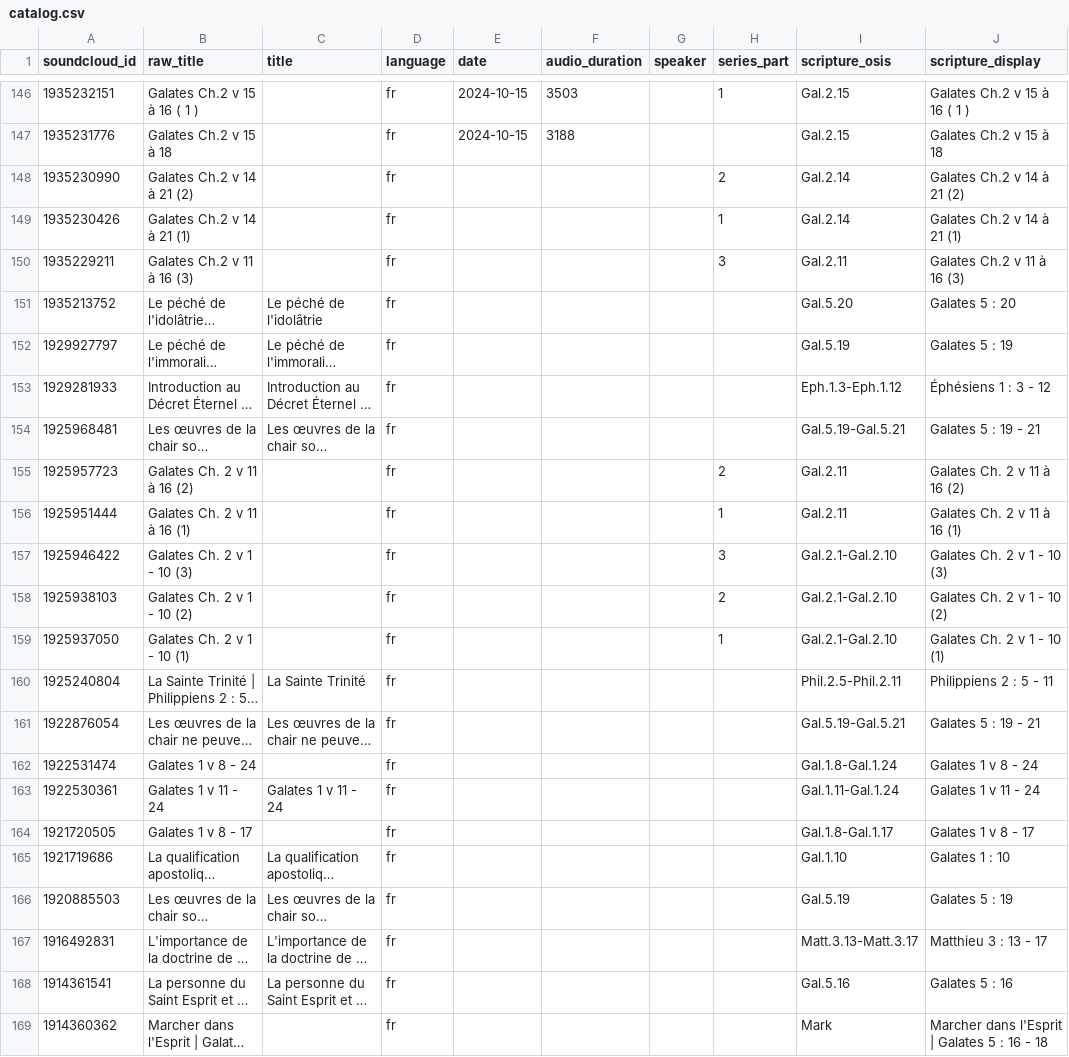
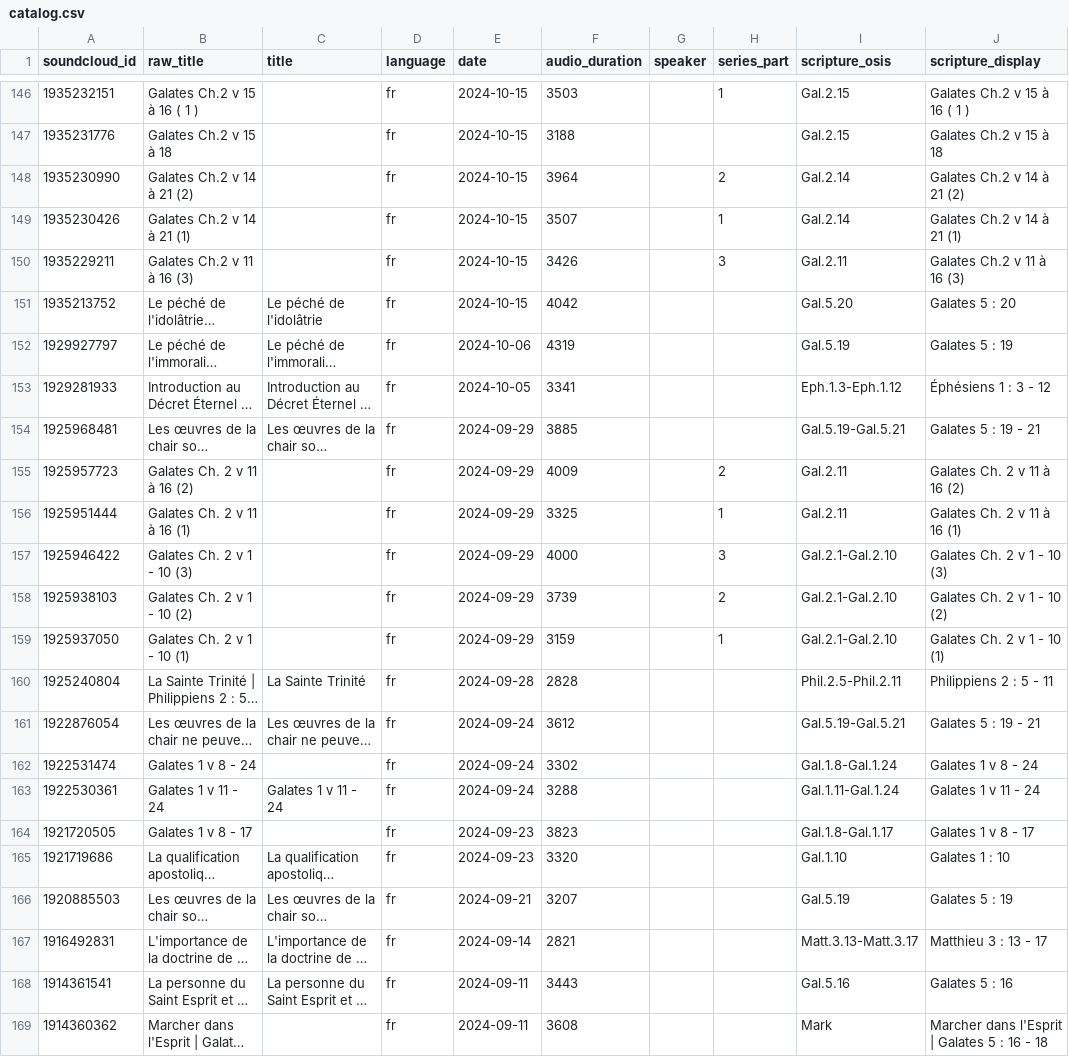
Before and after one commit to KevyMbappe/sermotheque-ebn, a CSV file: data/catalog/catalog.csv, drawn as a sheet; only a part is shown, gaps mark what is left out; long unchanged cells end in …; the diff covers the shown part only; the diff names each change by its address in the sheet, - before the commit and + after, or states it on an @@ line.

```diff
--- a/data/catalog/catalog.csv
+++ b/data/catalog/catalog.csv
-E148:E151 (date): (empty)
+E148:E151 (date): 2024-10-15
-F148 (audio_duration): (empty)
+F148 (audio_duration): 3964
-F149 (audio_duration): (empty)
+F149 (audio_duration): 3507
-F150 (audio_duration): (empty)
+F150 (audio_duration): 3426
-F151 (audio_duration): (empty)
+F151 (audio_duration): 4042
-E152 (date): (empty)
+E152 (date): 2024-10-06
-F152 (audio_duration): (empty)
+F152 (audio_duration): 4319
-E153 (date): (empty)
+E153 (date): 2024-10-05
-F153 (audio_duration): (empty)
+F153 (audio_duration): 3341
-E154:E159 (date): (empty)
+E154:E159 (date): 2024-09-29
-F154 (audio_duration): (empty)
+F154 (audio_duration): 3885
-F155 (audio_duration): (empty)
+F155 (audio_duration): 4009
-F156 (audio_duration): (empty)
+F156 (audio_duration): 3325
-F157 (audio_duration): (empty)
+F157 (audio_duration): 4000
-F158 (audio_duration): (empty)
+F158 (audio_duration): 3739
-F159 (audio_duration): (empty)
+F159 (audio_duration): 3159
-E160 (date): (empty)
+E160 (date): 2024-09-28
-F160 (audio_duration): (empty)
+F160 (audio_duration): 2828
-E161:E163 (date): (empty)
+E161:E163 (date): 2024-09-24
-F161 (audio_duration): (empty)
+F161 (audio_duration): 3612
-F162 (audio_duration): (empty)
+F162 (audio_duration): 3302
-F163 (audio_duration): (empty)
+F163 (audio_duration): 3288
-E164:E165 (date): (empty)
+E164:E165 (date): 2024-09-23
-F164 (audio_duration): (empty)
+F164 (audio_duration): 3823
-F165 (audio_duration): (empty)
+F165 (audio_duration): 3320
-E166 (date): (empty)
+E166 (date): 2024-09-21
-F166 (audio_duration): (empty)
+F166 (audio_duration): 3207
-E167 (date): (empty)
+E167 (date): 2024-09-14
-F167 (audio_duration): (empty)
+F167 (audio_duration): 2821
-E168:E169 (date): (empty)
+E168:E169 (date): 2024-09-11
-F168 (audio_duration): (empty)
+F168 (audio_duration): 3443
-F169 (audio_duration): (empty)
+F169 (audio_duration): 3608
```
Also changed, not shown: 142 edited cells elsewhere in this file, data/raw/soundcloud_tracks.tsv, 8 other files.
